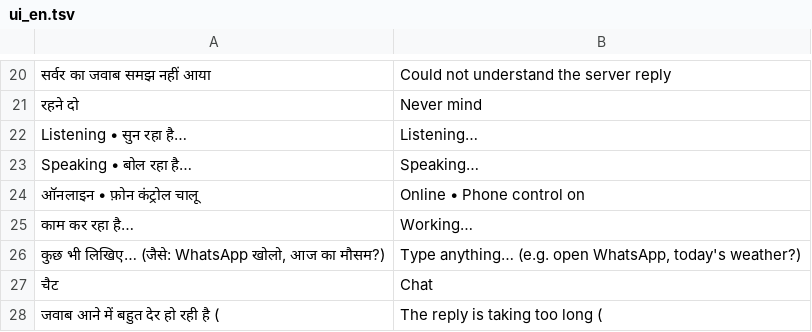
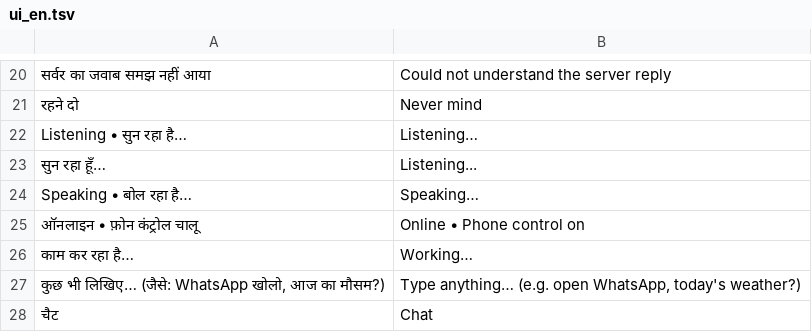
Before and after one commit to rolexdkscreation-max/DK2.0, a TSV file: app/src/main/assets/ui_en.tsv, drawn as a sheet; only a part is shown, gaps mark what is left out; the shorter side is filled out with more unchanged rows; the diff names each change by its address in the sheet, - before the commit and + after, or states it on an @@ line.

```diff
--- a/app/src/main/assets/ui_en.tsv
+++ b/app/src/main/assets/ui_en.tsv
+row 23: सुन रहा हूँ… | Listening...
```
Also changed, not shown: 1 other file.
